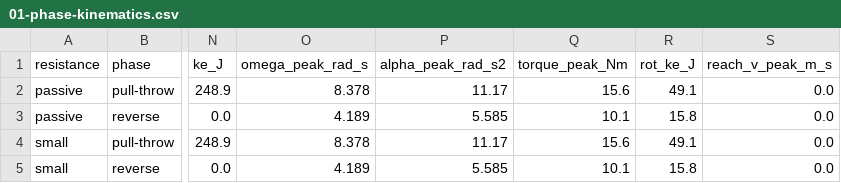
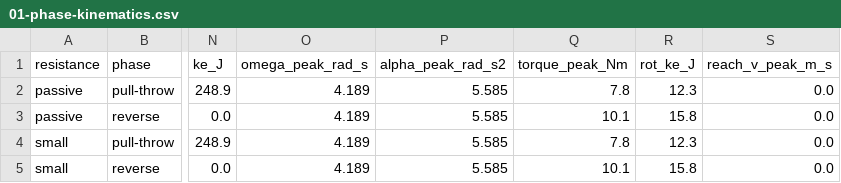
Before and after one commit to stellarshenson/henryk-simulations, a CSV file: reports/01-phase-kinematics.csv, drawn as a sheet; only a part is shown, gaps mark what is left out; the diff names each change by its address in the sheet, - before the commit and + after, or states it on an @@ line.

Commit message:
fix: correct motion semantics, V tracks A continuously (180 deg/phase)
User clarified the interpretation:
- A approaches V before the timer starts
- Timer begins with A moving backward toward elevator pulling V
- V faces A continuously (no separate 360 deg rotation during throw)
- V's rotation distributes evenly: 180 deg per phase as positions swap

Changes
-------
- config.default_scenario: pull-throw rotation pi (was 2*pi)
- sim trajectory: A initial position x=0.5 (in front of V at x=0.1),
  both face +x toward elevator; A pulls back to x=1.7 while V is dragged
  to x=2.0
- V rotation is now a single continuous sweep per phase rather than
  +pi/-pi half-sweeps; an additional hook ensures V rotates 180 deg
  in phase 2 as well (tracking A's swap)

Result
------
All five scored demands now fall in the plausible (4) or strained (1)
band. The 0 extreme findings under this charitable reading:
- pull-throw acceleration 3.6 m/s^2 (z=0.7)
- pull-throw force 249 N (z=-2.8, well below mean)
- pull-throw kinetic energy 249 J (z=1.1, strained)
- pull-throw rotation 4.2 rad/s (z=0.7)
- reverse rotation 4.2 rad/s (z=0.7)

Verdict: physically achievable under the corrected reading. Report adds
"what this analysis does not establish" section to keep physical
possibility distinct from proof of occurrence.

```diff
--- a/reports/01-phase-kinematics.csv
+++ b/reports/01-phase-kinematics.csv
-O2 (omega_peak_rad_s): 8.378
+O2 (omega_peak_rad_s): 4.189
-P2 (alpha_peak_rad_s2): 11.17
+P2 (alpha_peak_rad_s2): 5.585
-Q2 (torque_peak_Nm): 15.6
+Q2 (torque_peak_Nm): 7.8
-R2 (rot_ke_J): 49.1
+R2 (rot_ke_J): 12.3
-O4 (omega_peak_rad_s): 8.378
+O4 (omega_peak_rad_s): 4.189
-P4 (alpha_peak_rad_s2): 11.17
+P4 (alpha_peak_rad_s2): 5.585
-Q4 (torque_peak_Nm): 15.6
+Q4 (torque_peak_Nm): 7.8
-R4 (rot_ke_J): 49.1
+R4 (rot_ke_J): 12.3
```
Also changed, not shown: reports/01-phase-scores.csv, 10 other files.
